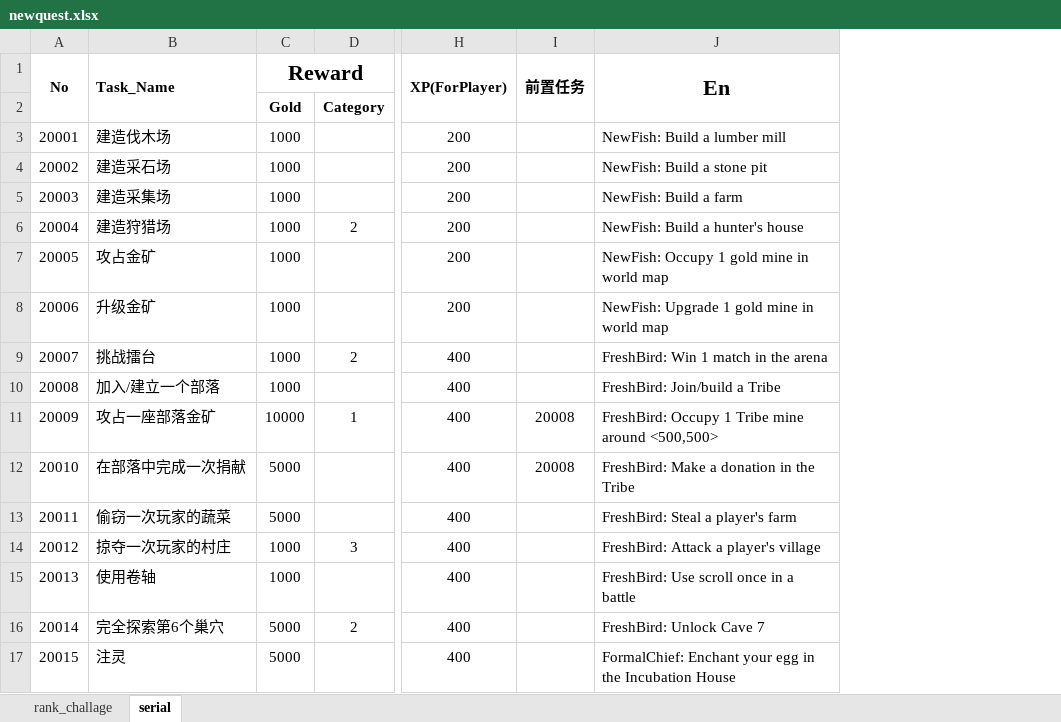
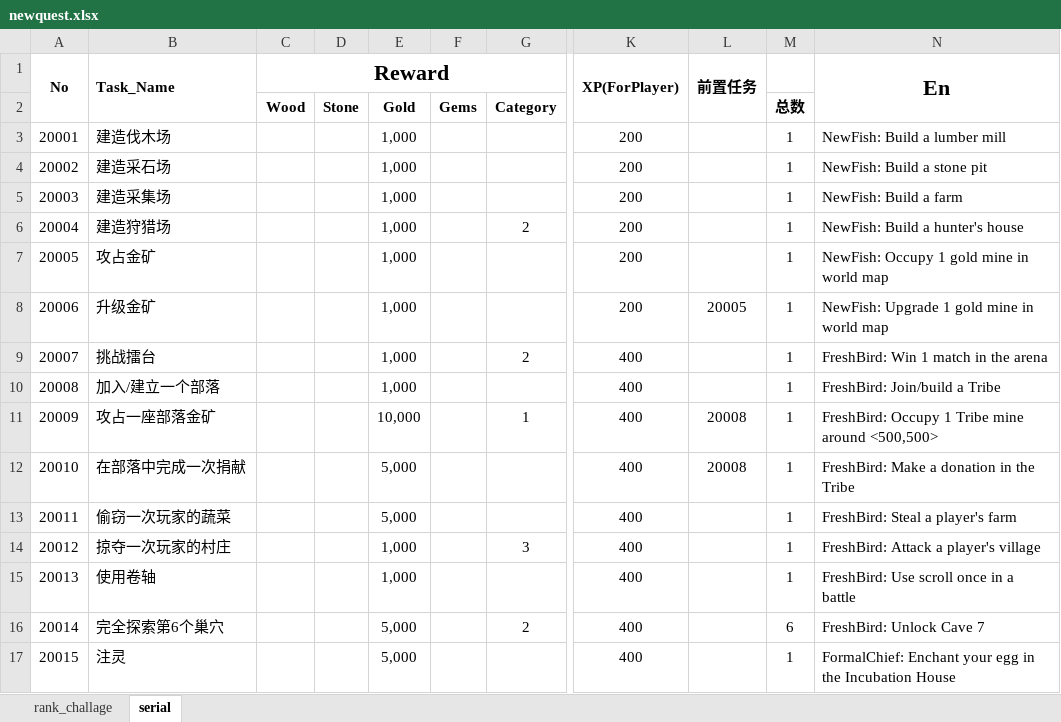
Before and after one commit to gaofeiii/Dino.game-server, an Excel workbook: const/newquest.xlsx, sheet serial, drawn as a sheet; only a part is shown, gaps mark what is left out; values as stored, in another font and other column widths than the file's, no borders; addresses are those after the commit; the diff covers the shown part only; the diff names each change by its address in the sheet, - before the commit and + after, or states it on an @@ line.

```diff
--- a/const/newquest.xlsx (sheet serial)
+++ b/const/newquest.xlsx (sheet serial)
+column D, row 2: Stone
+column E, rows 2-17: Gold | 1,000 | 1,000 | 1,000 | 1,000 | 1,000 | 1,000 | 1,000 | 1,000 | 10,000 | 5,000 | 5,000 | 1,000 | 1,000 | 5,000 | 5,000
+column F, row 2: Gems
+column M, rows 2-17: 总数 | 1 | 1 | 1 | 1 | 1 | 1 | 1 | 1 | 1 | 1 | 1 | 1 | 1 | 6 | 1
-C2 (Reward): Gold
+C2 (Reward): Wood
-C3:C10 (Reward): 1000
+C3:C10 (Reward): (empty)
-L8 (前置任务): (empty)
+L8 (前置任务): 20005
-C11 (Reward): 10000
+C11 (Reward): (empty)
-C12:C13 (Reward): 5000
+C12:C13 (Reward): (empty)
-C14:C15 (Reward): 1000
+C14:C15 (Reward): (empty)
-C16:C17 (Reward): 5000
+C16:C17 (Reward): (empty)
```
Also changed, not shown: 40 added rows, 5 removed rows, 11 edited cells and row numbers in column A elsewhere in this sheet, 16 other files.
